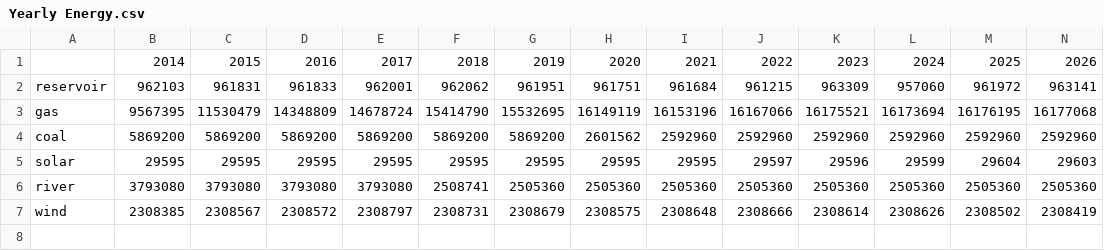
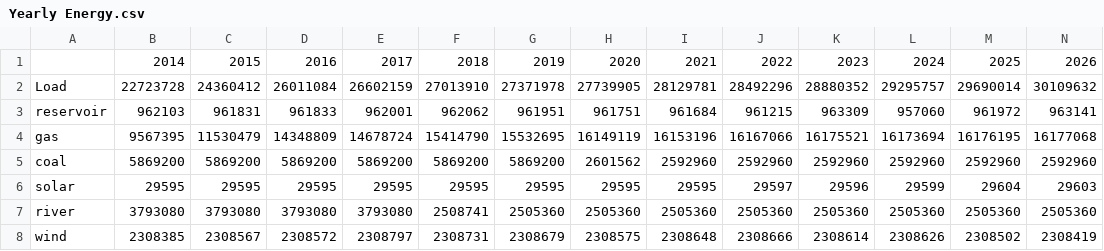
Before and after one commit to adamraudonis/Open-Dispatch-Model, a CSV file: outputs/Baseload/Yearly Energy.csv, drawn as a sheet; only a part is shown; rows hold the shown columns only; the diff names each change by its address in the sheet, - before the commit and + after, or states it on an @@ line.

```diff
--- a/outputs/Baseload/Yearly Energy.csv
+++ b/outputs/Baseload/Yearly Energy.csv
+row 2: Load | 22723728 | 24360412 | 26011084 | 26602159 | 27013910 | 27371978 | 27739905 | 28129781 | 28492296 | 28880352 | 29295757 | 29690014 | 30109632
```
Also changed, not shown: outputs/Baseload/Yearly Capacity.csv, 2 other files.
